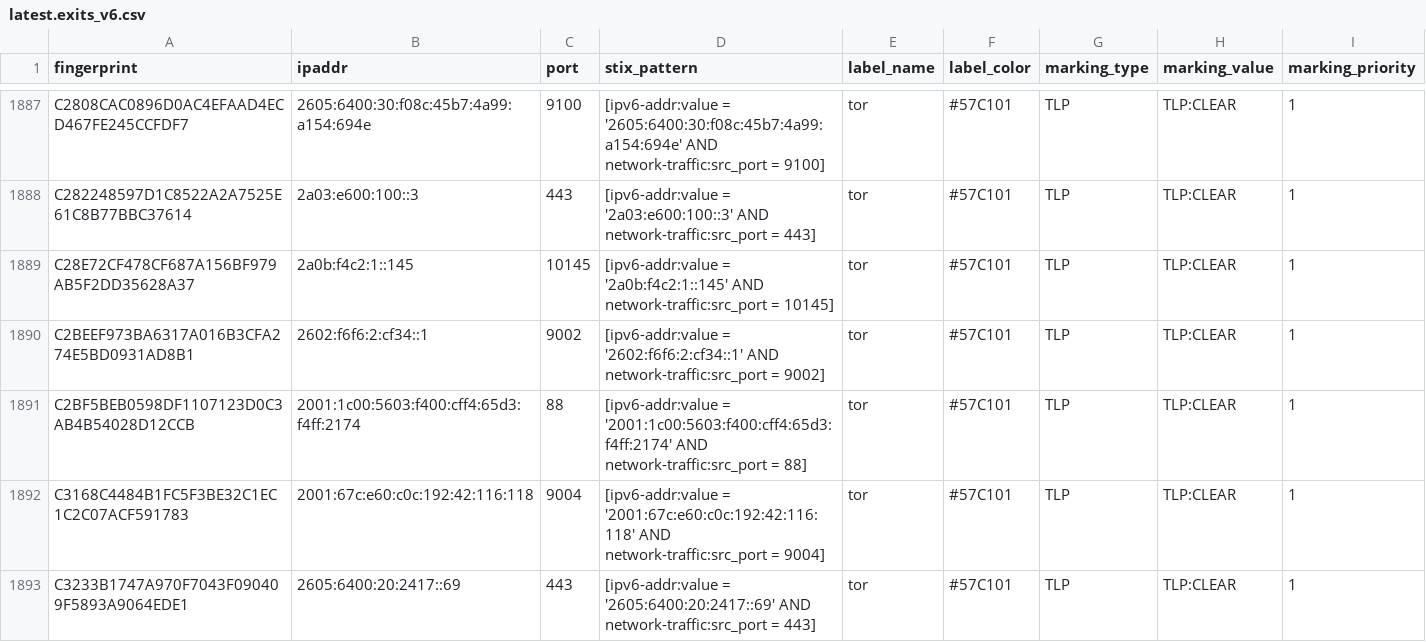
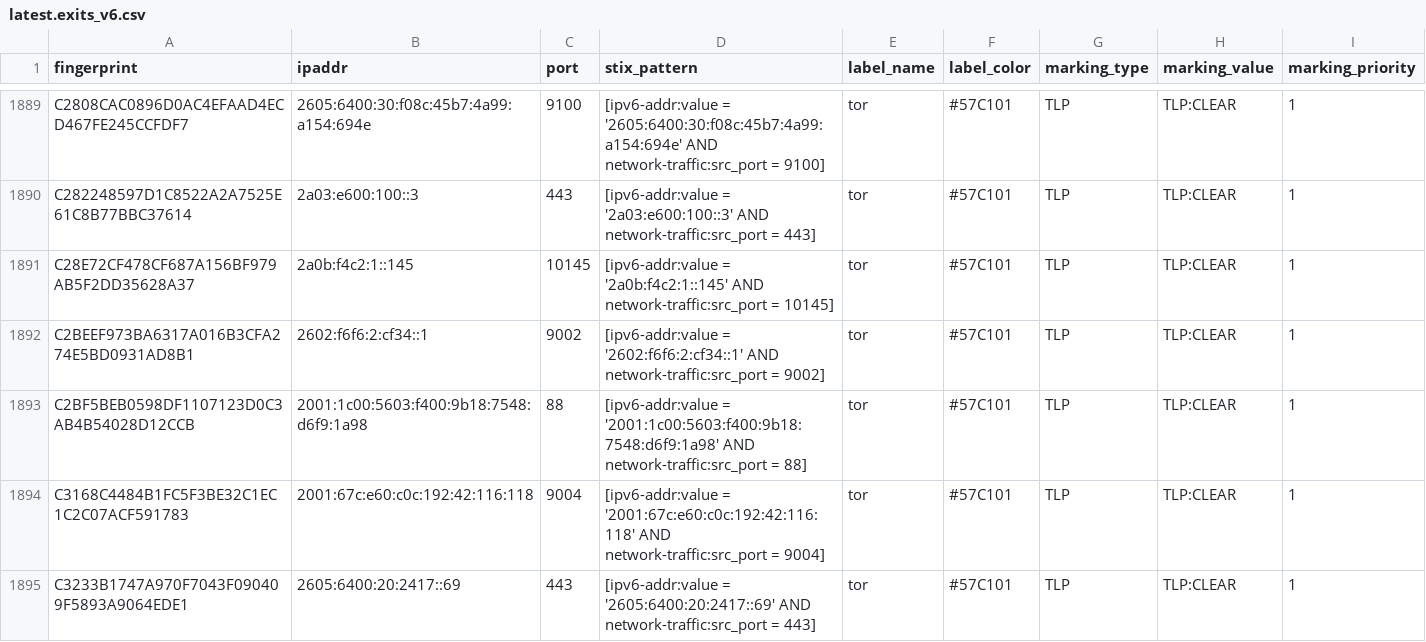
Before and after one commit to DreadFog/tor_csv_feed_opencti, a CSV file: latest.exits_v6.csv, drawn as a sheet; only a part is shown, gaps mark what is left out; the diff covers the shown part only.

```diff
--- a/latest.exits_v6.csv
+++ b/latest.exits_v6.csv
@@ -1890,3 +1892,3 @@ C28E72CF478CF687A156BF979AB5F2DD35628A37,2a0b:f4c2:1::145,10145,[ipv6-addr:value
 C2BEEF973BA6317A016B3CFA274E5BD0931AD8B1,2602:f6f6:2:cf34::1,9002,[ipv6-addr:value = '2602:f6f6:2:cf34::1' AND network-traffic:src_port = 9002],tor,#57C101,TLP,TLP:CLEAR,1
-C2BF5BEB0598DF1107123D0C3AB4B54028D12CCB,2001:1c00:5603:f400:cff4:65d3:f4ff:2174,88,[ipv6-addr:value = '2001:1c00:5603:f400:cff4:65d3:f4ff:2174' AND network-traffic:src_port = 88],tor,#57C101,TLP,TLP:CLEAR,1
+C2BF5BEB0598DF1107123D0C3AB4B54028D12CCB,2001:1c00:5603:f400:9b18:7548:d6f9:1a98,88,[ipv6-addr:value = '2001:1c00:5603:f400:9b18:7548:d6f9:1a98' AND network-traffic:src_port = 88],tor,#57C101,TLP,TLP:CLEAR,1
 C3168C4484B1FC5F3BE32C1EC1C2C07ACF591783,2001:67c:e60:c0c:192:42:116:118,9004,[ipv6-addr:value = '2001:67c:e60:c0c:192:42:116:118' AND network-traffic:src_port = 9004],tor,#57C101,TLP,TLP:CLEAR,1
```
Also changed, not shown: 6 added rows, 4 removed rows and 6 edited cells elsewhere in this file, latest.all_v6.csv, latest.exits_v4.csv, 3 other files.
